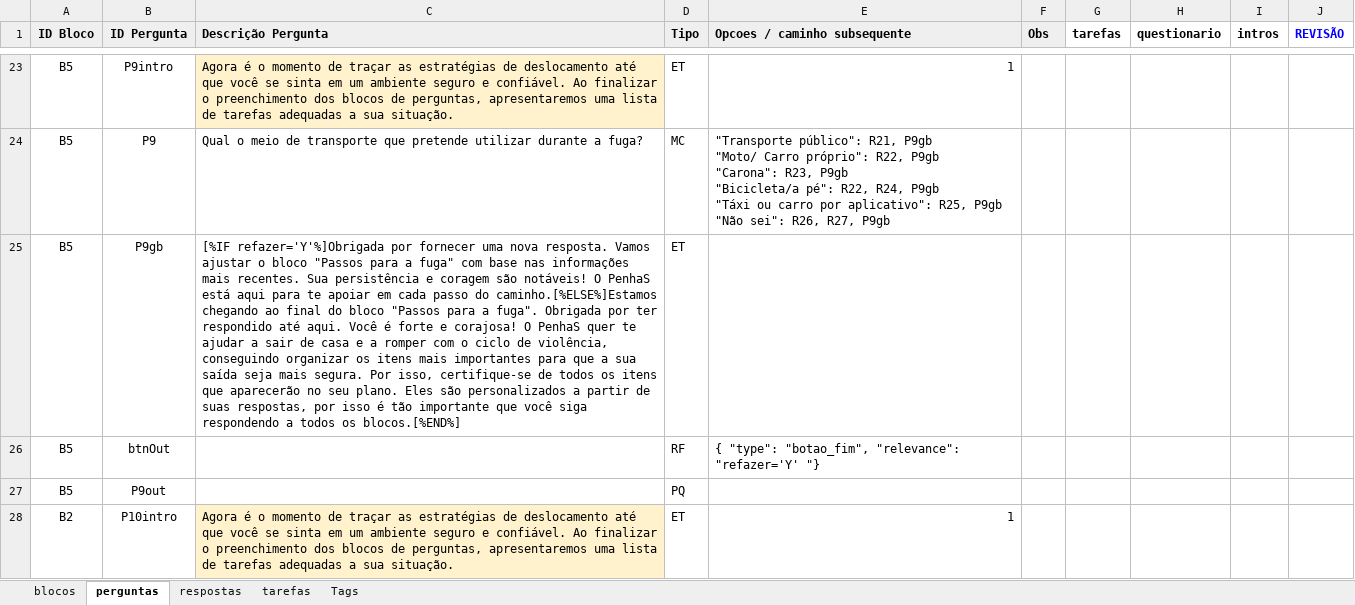
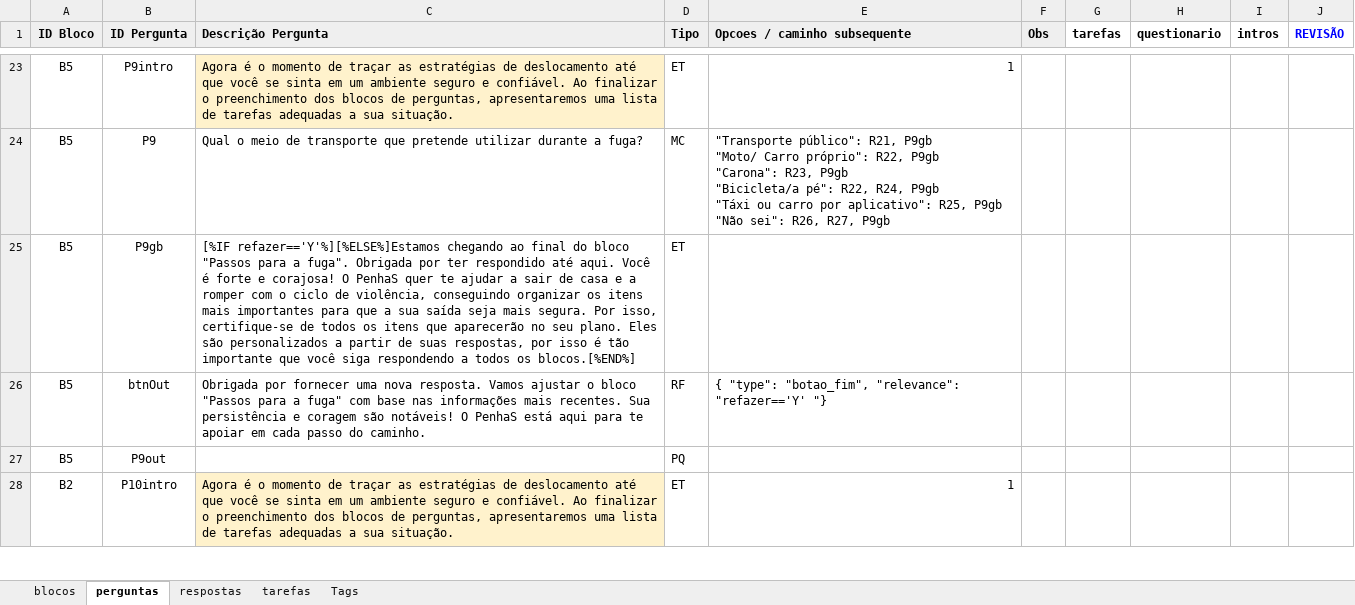
Before and after one commit to institutoazmina/penhas-backend, an Excel workbook: lost-and-found/parser-quiz/input.xlsx, sheet perguntas, drawn as a sheet; only a part is shown, gaps mark what is left out; values as stored, in another font and other column widths than the file's, no borders; charts and pictures not drawn; the diff names each change by its address in the sheet, - before the commit and + after, or states it on an @@ line.

Commit message:
Atualizando quiz

```diff
--- a/lost-and-found/parser-quiz/input.xlsx (sheet perguntas)
+++ b/lost-and-found/parser-quiz/input.xlsx (sheet perguntas)
-C25 (Descrição Pergunta): [%IF refazer='Y'%]Obrigada por fornecer uma nova resposta. Vamos ajustar o bloco "Passos para a fuga" com base nas informações mais recentes. Sua persistência e coragem são notáveis! O PenhaS está aqui para te apoiar em cada passo do caminho.[%ELSE%]Estamos chegando ao…
+C25 (Descrição Pergunta): [%IF refazer=='Y'%][%ELSE%]Estamos chegando ao…
-C26 (Descrição Pergunta): (empty)
+C26 (Descrição Pergunta): Obrigada por fornecer uma nova resposta. Vamos ajustar o bloco "Passos para a fuga" com base nas informações mais recentes. Sua persistência e coragem são notáveis! O PenhaS está aqui para te apoiar em cada passo do caminho.
-E26 (Opcoes / caminho subsequente): …"botao_fim", "relevance": "refazer='Y' "}
+E26 (Opcoes / caminho subsequente): …"botao_fim", "relevance": "refazer=='Y' "}
```
Also changed, not shown: 3 other files.
